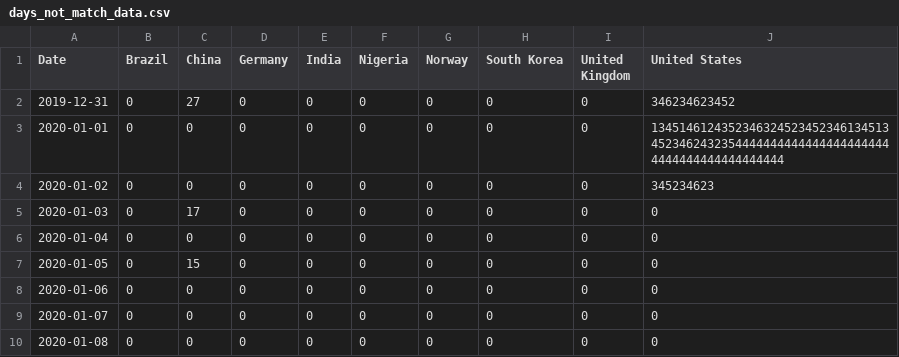
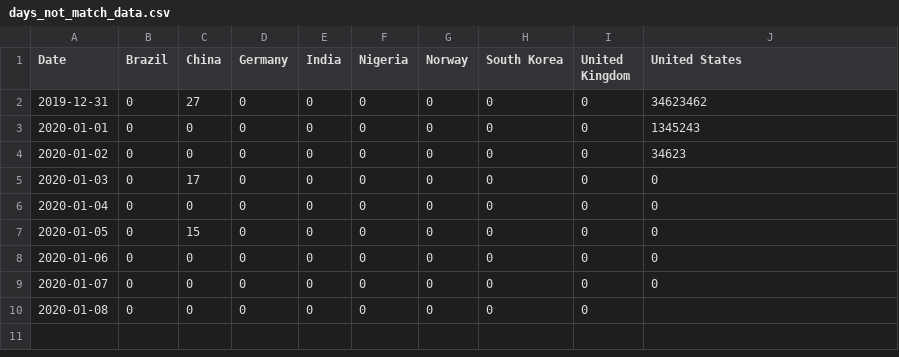
Before and after one commit to JackShi148/ECE551, a CSV file: 043_eval1/days_not_match_data.csv, drawn as a sheet.

```diff
--- a/043_eval1/days_not_match_data.csv
+++ b/043_eval1/days_not_match_data.csv
@@ -1,5 +1,5 @@
 Date,Brazil,China,Germany,India,Nigeria,Norway,South Korea,United Kingdom,United States
-2019-12-31,0,27,0,0,0,0,0,0,346234623452
-2020-01-01,0,0,0,0,0,0,0,0,134514612435234632452345234613451345234624323544444444444444444444444444444444444444444
-2020-01-02,0,0,0,0,0,0,0,0,345234623
+2019-12-31,0,27,0,0,0,0,0,0,34623462
+2020-01-01,0,0,0,0,0,0,0,0,1345243
+2020-01-02,0,0,0,0,0,0,0,0,34623
 2020-01-03,0,17,0,0,0,0,0,0,0
@@ -9,2 +9,2 @@ Date,Brazil,China,Germany,India,Nigeria,Norway,South Korea,United Kingdom,United
 2020-01-07,0,0,0,0,0,0,0,0,0
-2020-01-08,0,0,0,0,0,0,0,0,0
+2020-01-08,0,0,0,0,0,0,0,0
```
Also changed, not shown: 1 other file.
